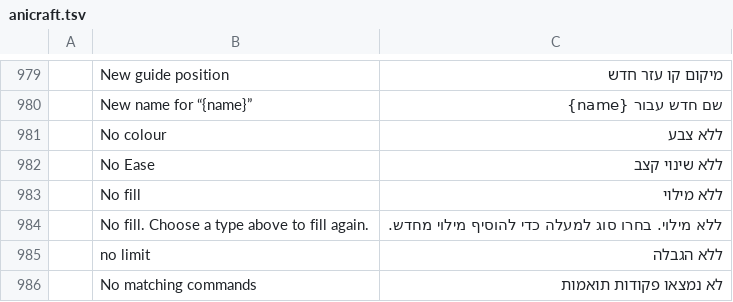
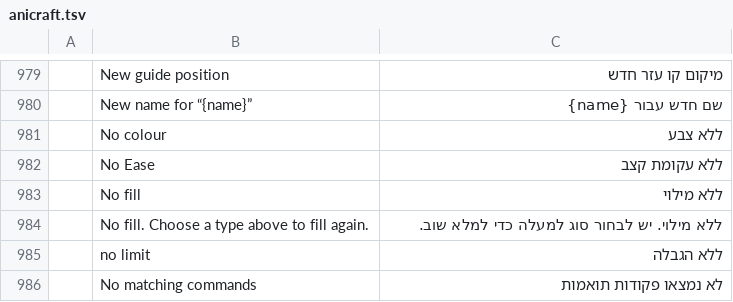
Before and after one commit to hrb9/craft-i18n, a TSV file: locales/he/anicraft.tsv, drawn as a sheet; only a part is shown, gaps mark what is left out; the diff covers the shown part only.

```diff
--- a/locales/he/anicraft.tsv
+++ b/locales/he/anicraft.tsv
@@ -981,5 +981,5 @@
 	No colour	ללא צבע
-	No Ease	ללא שינוי קצב
+	No Ease	ללא עקומת קצב
 	No fill	ללא מילוי
-	No fill. Choose a type above to fill again.	ללא מילוי. בחרו סוג למעלה כדי להוסיף מילוי מחדש.
+	No fill. Choose a type above to fill again.	ללא מילוי. יש לבחור סוג למעלה כדי למלא שוב.
 	no limit	ללא הגבלה
```
Also changed, not shown: 38 edited cells elsewhere in this file, locales/he/deckcraft.tsv.
